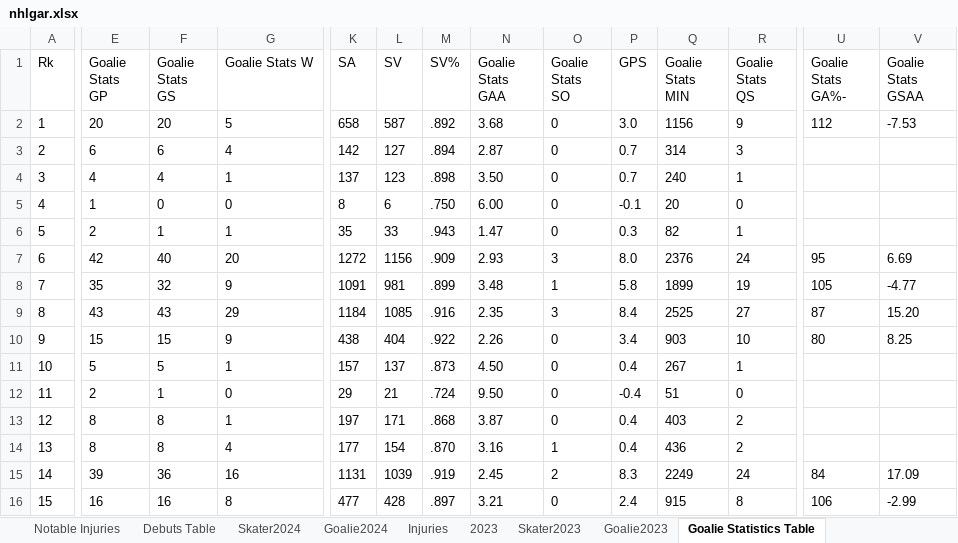
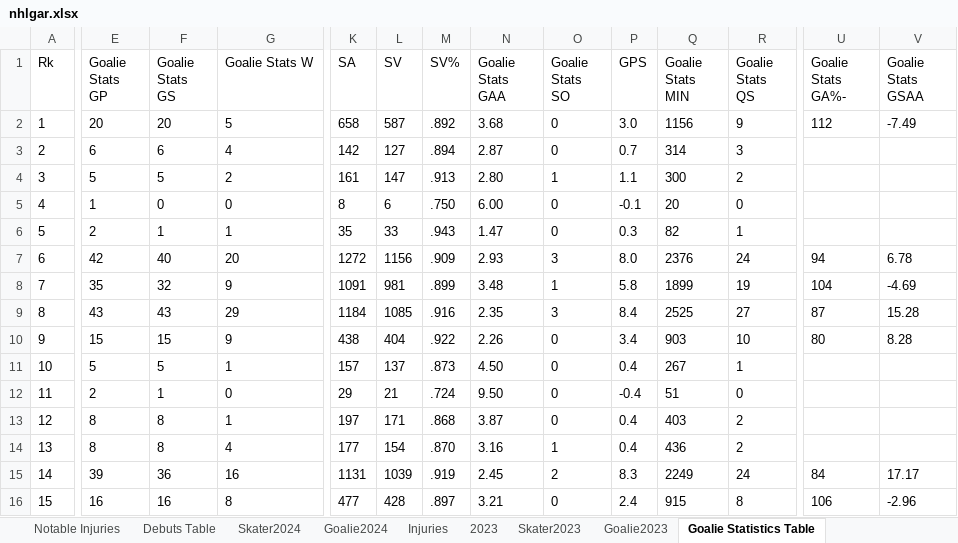
Before and after one commit to TeslaTruther/Hockey-Model, an Excel workbook: nhlgar.xlsx, sheet Goalie Statistics Table, drawn as a sheet; only a part is shown, gaps mark what is left out; values as stored, in another font and other column widths than the file's, no borders; table styles not drawn; the diff covers the shown part only; the diff names each change by its address in the sheet, - before the commit and + after, or states it on an @@ line.

```diff
--- a/nhlgar.xlsx (sheet Goalie Statistics Table)
+++ b/nhlgar.xlsx (sheet Goalie Statistics Table)
-V2 (Goalie Stats GSAA): -7.53
+V2 (Goalie Stats GSAA): -7.49
-E4 (Goalie Stats GP): 4
+E4 (Goalie Stats GP): 5
-F4 (Goalie Stats GS): 4
+F4 (Goalie Stats GS): 5
-G4 (Goalie Stats W): 1
+G4 (Goalie Stats W): 2
-K4 (SA): 137
+K4 (SA): 161
-L4 (SV): 123
+L4 (SV): 147
-M4 (SV%): .898
+M4 (SV%): .913
-N4 (Goalie Stats GAA): 3.50
+N4 (Goalie Stats GAA): 2.80
-O4 (Goalie Stats SO): 0
+O4 (Goalie Stats SO): 1
-P4 (GPS): 0.7
+P4 (GPS): 1.1
-Q4 (Goalie Stats MIN): 240
+Q4 (Goalie Stats MIN): 300
-R4 (Goalie Stats QS): 1
+R4 (Goalie Stats QS): 2
-U7 (Goalie Stats GA%-): 95
+U7 (Goalie Stats GA%-): 94
-V7 (Goalie Stats GSAA): 6.69
+V7 (Goalie Stats GSAA): 6.78
-U8 (Goalie Stats GA%-): 105
+U8 (Goalie Stats GA%-): 104
-V8 (Goalie Stats GSAA): -4.77
+V8 (Goalie Stats GSAA): -4.69
-V9 (Goalie Stats GSAA): 15.20
+V9 (Goalie Stats GSAA): 15.28
-V10 (Goalie Stats GSAA): 8.25
+V10 (Goalie Stats GSAA): 8.28
-V15 (Goalie Stats GSAA): 17.09
+V15 (Goalie Stats GSAA): 17.17
-V16 (Goalie Stats GSAA): -2.99
+V16 (Goalie Stats GSAA): -2.96
```
Also changed, not shown: 365 edited cells elsewhere in this sheet, sheet Skater2024, sheet Skater Statistics Table, sheet Goalie2024, sheet Playerrankings, sheet 2024, sheet Injuries, 2 more sheets, formulas that keep their value, hidden cells, 2 other files.
